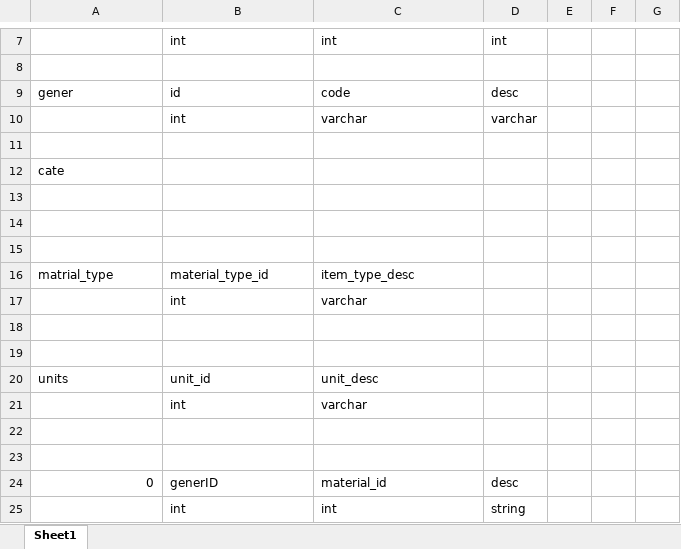
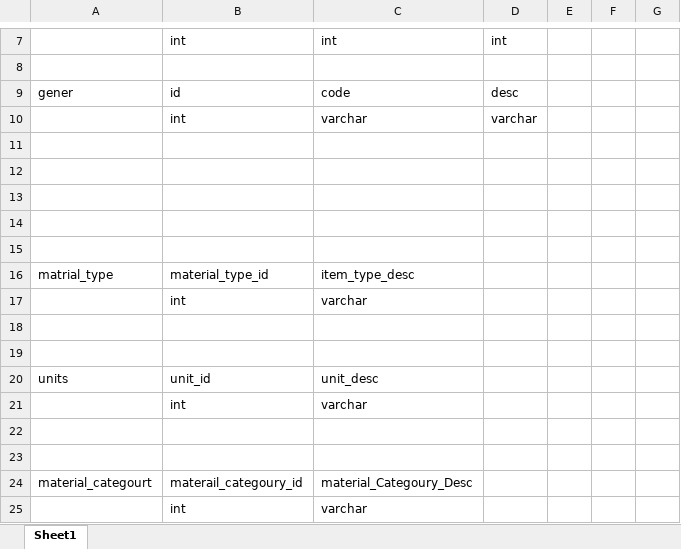
Before and after one commit to moatazlasheen/insider, an Excel workbook: docs/tables.xlsx, sheet Sheet1, drawn as a sheet; only a part is shown, gaps mark what is left out; values as stored, in another font and other column widths than the file's, no borders; removed rows and columns are numbered as before the commit, all else as after; the diff names each change by its address in the sheet, - before the commit and + after, or states it on an @@ line.

```diff
--- a/docs/tables.xlsx (sheet Sheet1)
+++ b/docs/tables.xlsx (sheet Sheet1)
-A12: cate
+A12: (empty)
-row 24: 0 | generID | material_id | desc
-row 25:  | int | int | string
+row 24: material_categourt | materail_categoury_id | material_Categoury_Desc
+row 25:  | int | varchar
```
Also changed, not shown: 10 other files.
